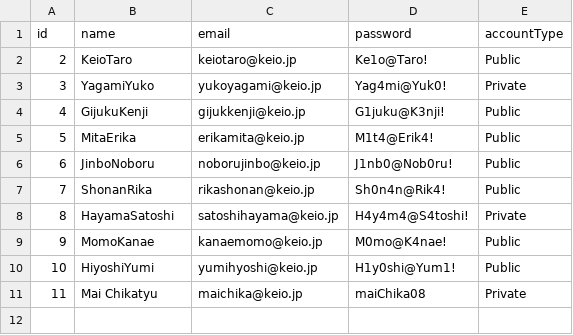
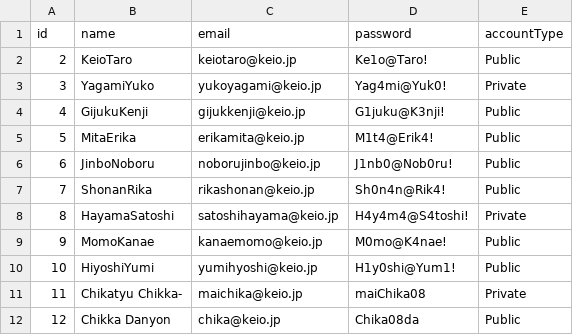
Before and after one commit to Maikooon/Final_todolist, a CSV file: todolist/member.csv, drawn as a sheet.

```diff
--- a/todolist/member.csv
+++ b/todolist/member.csv
@@ -10,2 +10,3 @@ id,name,email,password,accountType
 10,HiyoshiYumi,yumihyoshi@keio.jp,H1y0shi@Yum1!,Public
-11,Mai Chikatyu,maichika@keio.jp,maiChika08,Private
+11,Chikatyu Chikka-,maichika@keio.jp,maiChika08,Private
+12,Chikka Danyon,chika@keio.jp,Chika08da,Public
```
Also changed, not shown: todolist/archive.csv, todolist/todos.csv, 33 other files.
